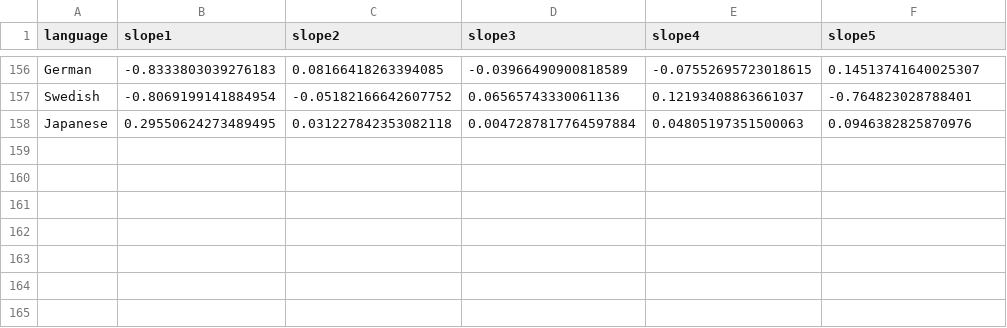
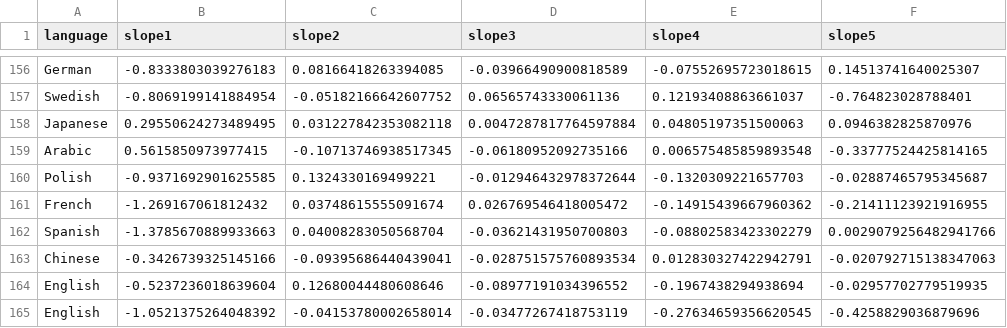
Before and after one commit to jklafka/language-modeling, a CSV file: Data/Wikipedia/new_relative_slopes.csv, drawn as a sheet; only a part is shown, gaps mark what is left out.

Commit message:
all new LMER wikipedia embeddings

```diff
--- a/Data/Wikipedia/new_relative_slopes.csv
+++ b/Data/Wikipedia/new_relative_slopes.csv
@@ -158 +158,8 @@ Swedish,-0.8069199141884954,-0.05182166642607752,0.06565743330061136,0.121934088
 Japanese,0.29550624273489495,0.031227842353082118,0.0047287817764597884,0.04805197351500063,0.0946382825870976
+Arabic,0.5615850973977415,-0.10713746938517345,-0.06180952092735166,0.006575485859893548,-0.33777524425814165
+Polish,-0.9371692901625585,0.1324330169499221,-0.012946432978372644,-0.1320309221657703,-0.02887465795345687
+French,-1.269167061812432,0.03748615555091674,0.026769546418005472,-0.14915439667960362,-0.21411123921916955
+Spanish,-1.3785670889933663,0.04008283050568704,-0.03621431950700803,-0.08802583423302279,0.0029079256482941766
+Chinese,-0.3426739325145166,-0.09395686440439041,-0.028751575760893534,0.012830327422942791,-0.020792715138347063
+English,-0.5237236018639604,0.12680044480608646,-0.08977191034396552,-0.1967438294938694,-0.02957702779519935
+English,-1.0521375264048392,-0.04153780002658014,-0.03477267418753119,-0.27634659356620545,-0.4258829036879696
```
Also changed, not shown: 3 other files.
